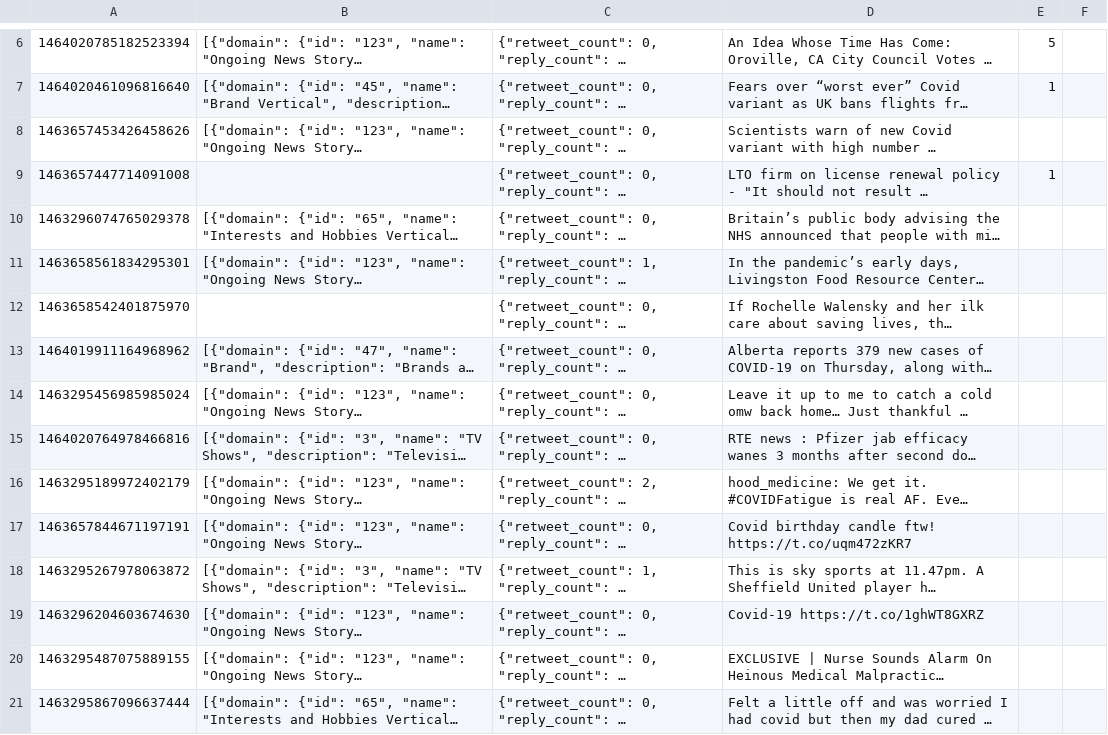
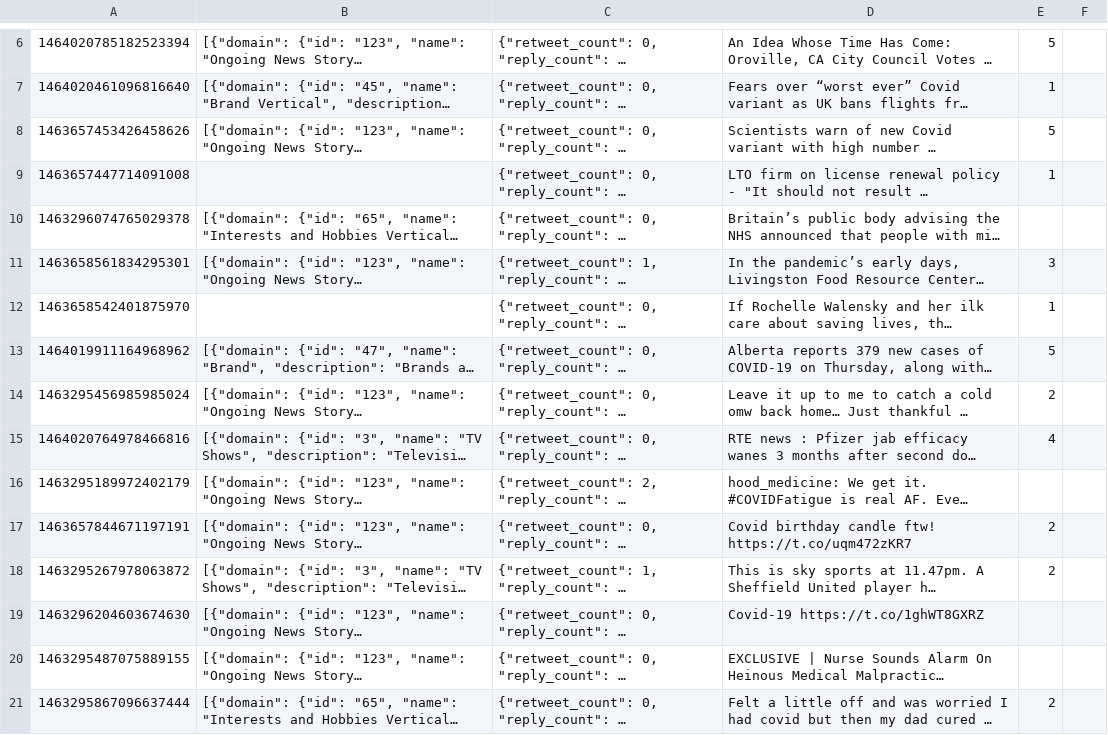
Before and after one commit to zcguan/comp598_fall2021_final_project, a TSV file: data/open_coding.tsv, drawn as a sheet; only a part is shown, gaps mark what is left out; long unchanged cells end in …; the diff covers the shown part only; the diff names each change by its address in the sheet, - before the commit and + after, or states it on an @@ line.

```diff
--- a/data/open_coding.tsv
+++ b/data/open_coding.tsv
-E8: (empty)
+E8: 5
-E11: (empty)
+E11: 3
-E12: (empty)
+E12: 1
-E13: (empty)
+E13: 5
-E14: (empty)
+E14: 2
-E15: (empty)
+E15: 4
-E17:E18: (empty)
+E17:E18: 2
-E21: (empty)
+E21: 2
```
Also changed, not shown: 28 edited cells elsewhere in this file, 2 other files.
